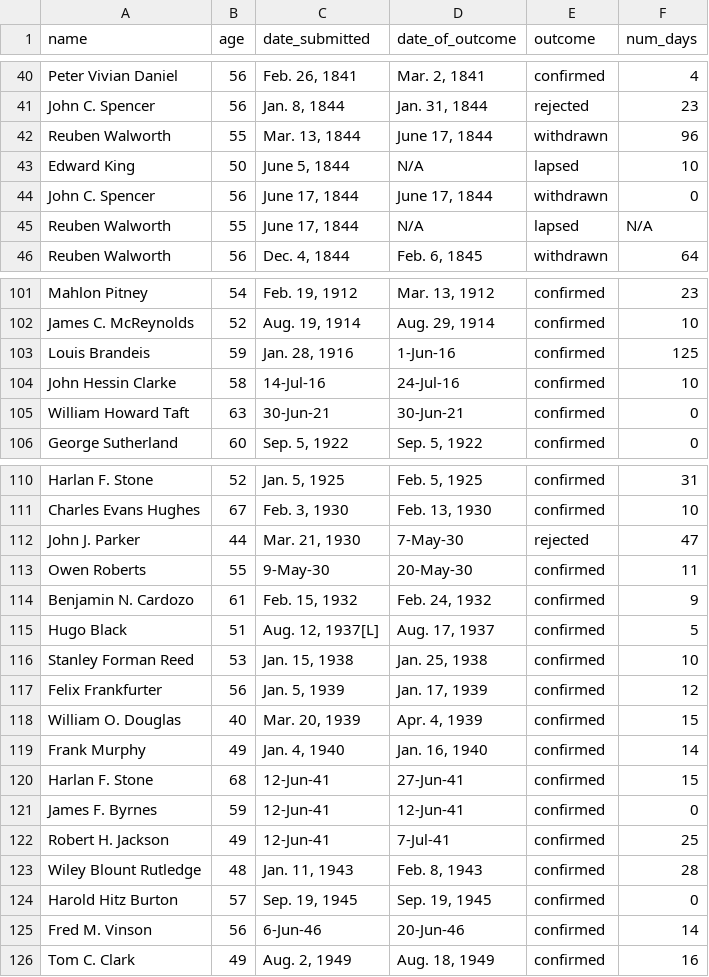
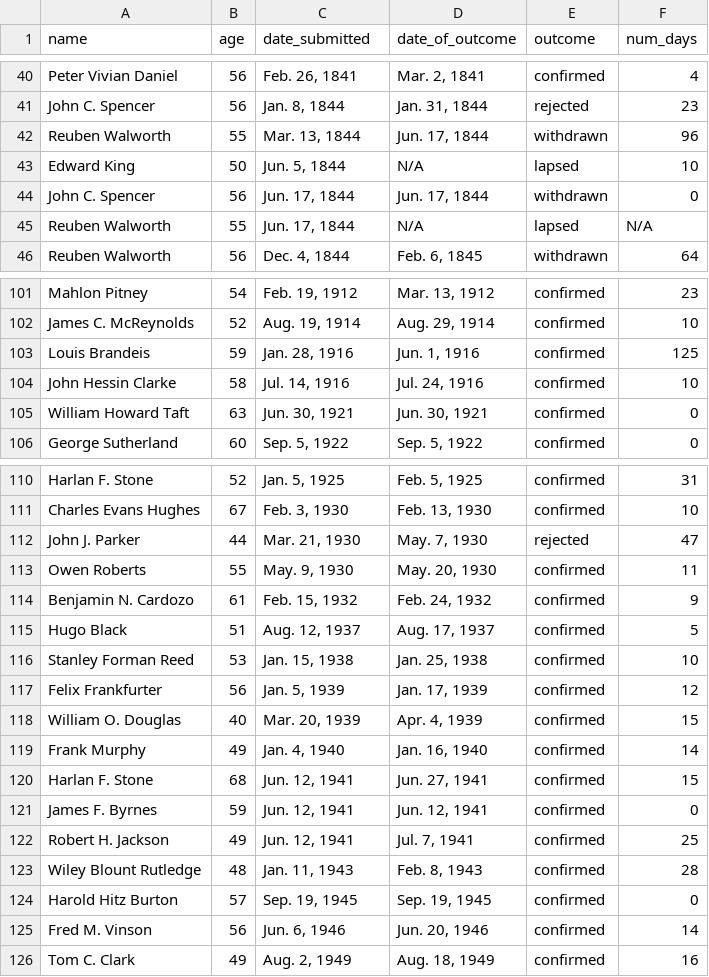
Before and after one commit to malaikahanda/judges, a CSV file: judges.csv, drawn as a sheet; only a part is shown, gaps mark what is left out; the diff covers the shown part only.

Commit message:
update dates, begin rmd

```diff
--- a/judges.csv
+++ b/judges.csv
@@ -42,4 +42,4 @@ John C. Spencer,56,"Jan. 8, 1844","Jan. 31, 1844",rejected,23,,,
-Reuben Walworth,55,"Mar. 13, 1844","June 17, 1844",withdrawn,96,,,
-Edward King,50,"June 5, 1844",N/A,lapsed,10,,,
-John C. Spencer,56,"June 17, 1844","June 17, 1844",withdrawn,0,,,
-Reuben Walworth,55,"June 17, 1844",N/A,lapsed,N/A,,,
+Reuben Walworth,55,"Mar. 13, 1844","Jun. 17, 1844",withdrawn,96
+Edward King,50,"Jun. 5, 1844",N/A,lapsed,10
+John C. Spencer,56,"Jun. 17, 1844","Jun. 17, 1844",withdrawn,0
+Reuben Walworth,55,"Jun. 17, 1844",N/A,lapsed,N/A
@@ -103,3 +103,3 @@ James C. McReynolds,52,"Aug. 19, 1914","Aug. 29, 1914",confirmed,10,,,
-Louis Brandeis,59,"Jan. 28, 1916",1-Jun-16,confirmed,125,,,
-John Hessin Clarke,58,14-Jul-16,24-Jul-16,confirmed,10,,,
-William Howard Taft,63,30-Jun-21,30-Jun-21,confirmed,0,,,
+Louis Brandeis,59,"Jan. 28, 1916","Jun. 1, 1916",confirmed,125
+John Hessin Clarke,58,"Jul. 14, 1916","Jul. 24, 1916",confirmed,10
+William Howard Taft,63,"Jun. 30, 1921","Jun. 30, 1921",confirmed,0
@@ -112,2 +112,2 @@ Charles Evans Hughes,67,"Feb. 3, 1930","Feb. 13, 1930",confirmed,10,,,
-John J. Parker,44,"Mar. 21, 1930",7-May-30,rejected,47,,,
-Owen Roberts,55,9-May-30,20-May-30,confirmed,11,,,
+John J. Parker,44,"Mar. 21, 1930","May. 7, 1930",rejected,47
+Owen Roberts,55,"May. 9, 1930","May. 20, 1930",confirmed,11
@@ -115 +115 @@ Benjamin N. Cardozo,61,"Feb. 15, 1932","Feb. 24, 1932",confirmed,9,,,
-Hugo Black,51,"Aug. 12, 1937[L]","Aug. 17, 1937",confirmed,5,,,
+Hugo Black,51,"Aug. 12, 1937","Aug. 17, 1937",confirmed,5
@@ -120,3 +120,3 @@ Frank Murphy,49,"Jan. 4, 1940","Jan. 16, 1940",confirmed,14,,,
-Harlan F. Stone,68,12-Jun-41,27-Jun-41,confirmed,15,,,
-James F. Byrnes,59,12-Jun-41,12-Jun-41,confirmed,0,,,
-Robert H. Jackson,49,12-Jun-41,7-Jul-41,confirmed,25,,,
+Harlan F. Stone,68,"Jun. 12, 1941","Jun. 27, 1941",confirmed,15
+James F. Byrnes,59,"Jun. 12, 1941","Jun. 12, 1941",confirmed,0
+Robert H. Jackson,49,"Jun. 12, 1941","Jul. 7, 1941",confirmed,25
@@ -125 +125 @@ Harold Hitz Burton,57,"Sep. 19, 1945","Sep. 19, 1945",confirmed,0,,,
-Fred M. Vinson,56,6-Jun-46,20-Jun-46,confirmed,14,,,
+Fred M. Vinson,56,"Jun. 6, 1946","Jun. 20, 1946",confirmed,14
```
Also changed, not shown: 29 edited cells elsewhere in this file, 1 other file.
